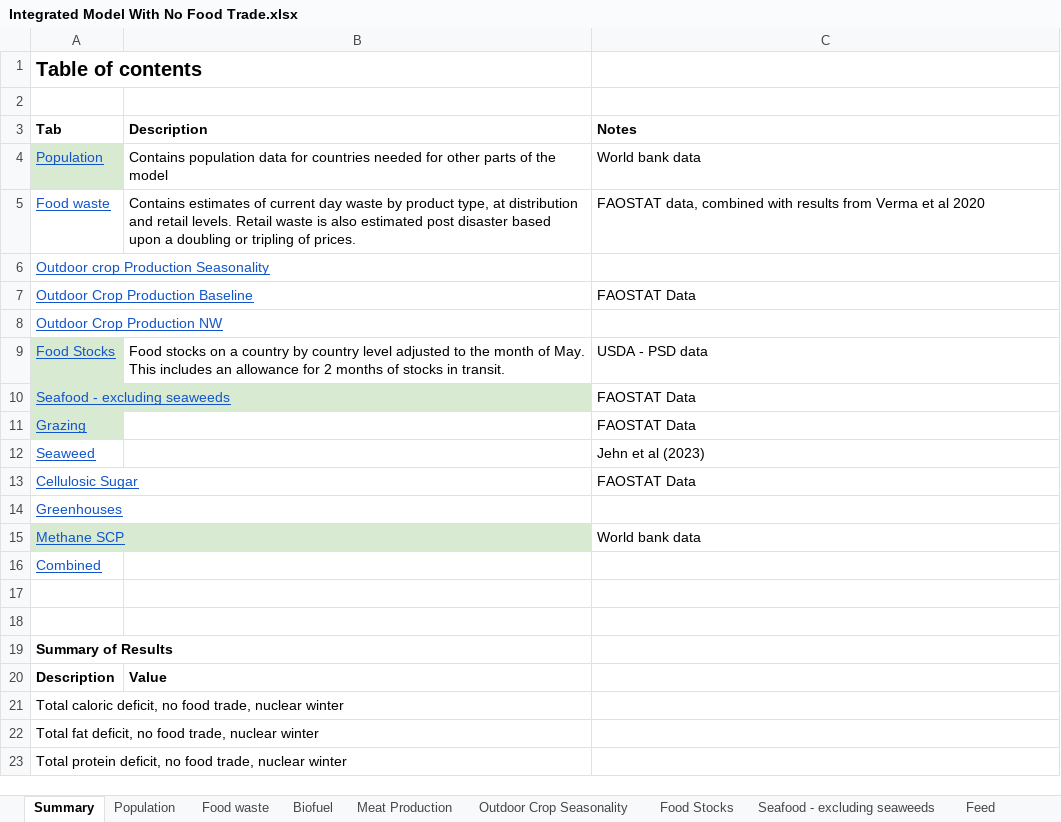
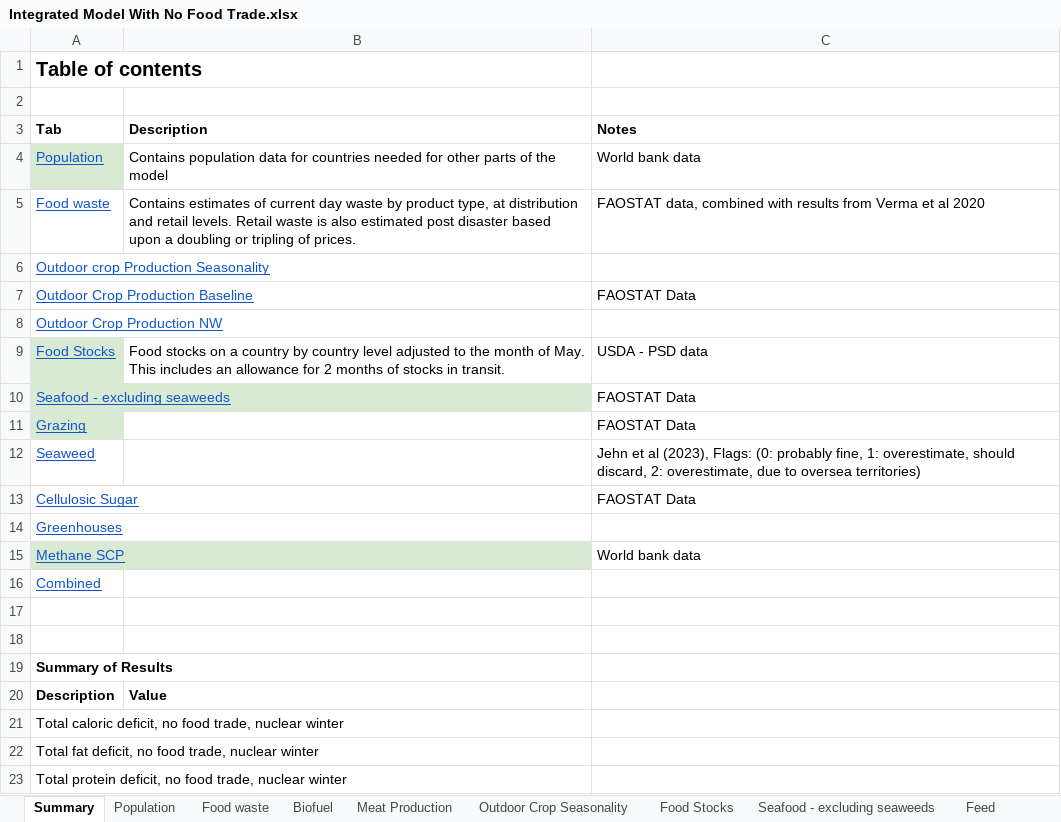
Before and after one commit to allfed/allfed-integrated-model, an Excel workbook: data/no_food_trade/raw_data/Integrated Model With No Food Trade.xlsx, sheet Summary, drawn as a sheet; values as stored, in another font and other column widths than the file's, no borders; charts and pictures not drawn; the diff names each change by its address in the sheet, - before the commit and + after, or states it on an @@ line.

```diff
--- a/data/no_food_trade/raw_data/Integrated Model With No Food Trade.xlsx (sheet Summary)
+++ b/data/no_food_trade/raw_data/Integrated Model With No Food Trade.xlsx (sheet Summary)
-C12 (Notes): …et al (2023)
+C12 (Notes): …et al (2023), Flags: (0: probably fine, 1: overestimate, should discard, 2: overestimate, due to oversea territories)
```
Also changed, not shown: sheet Seaweed, 2 other files.
